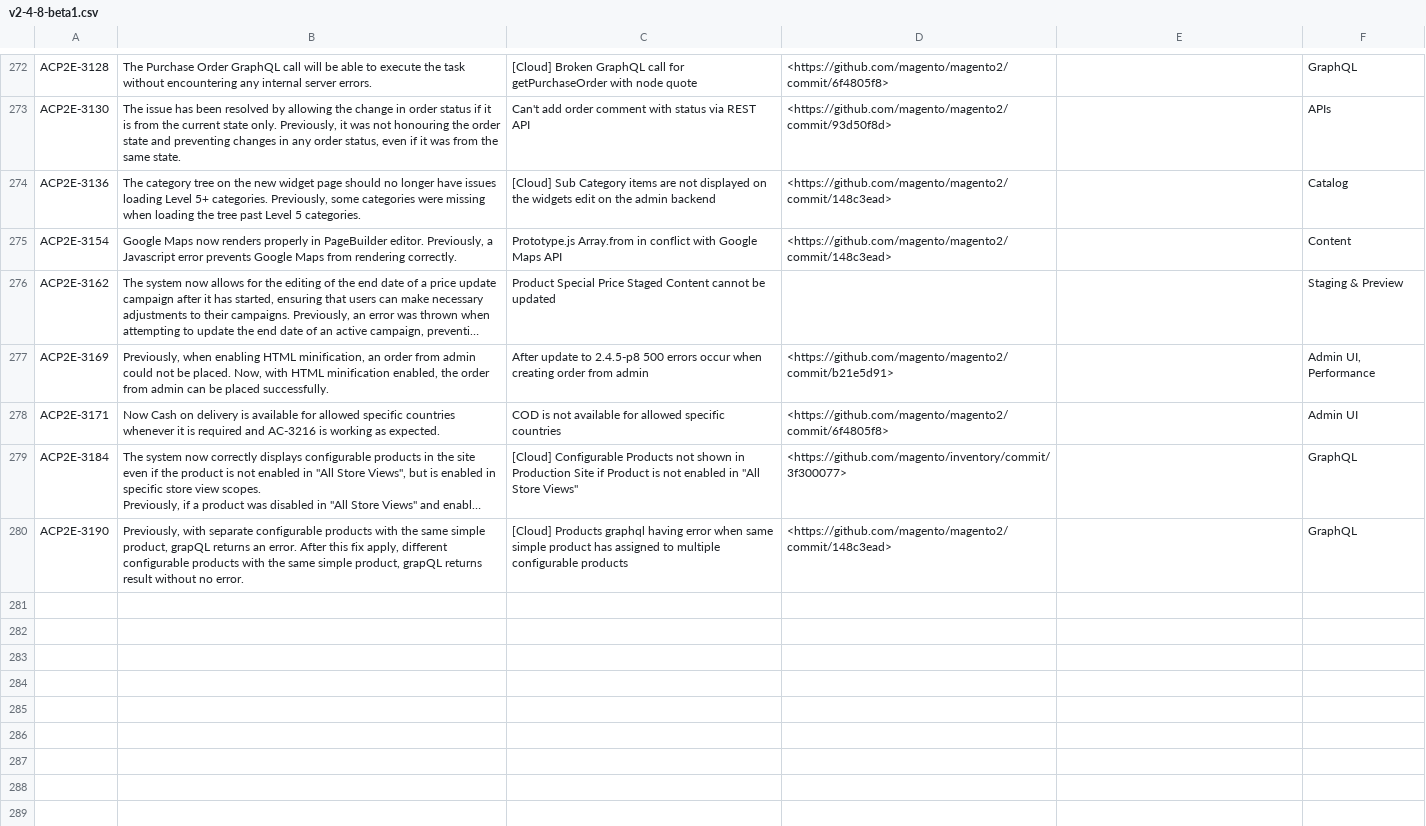
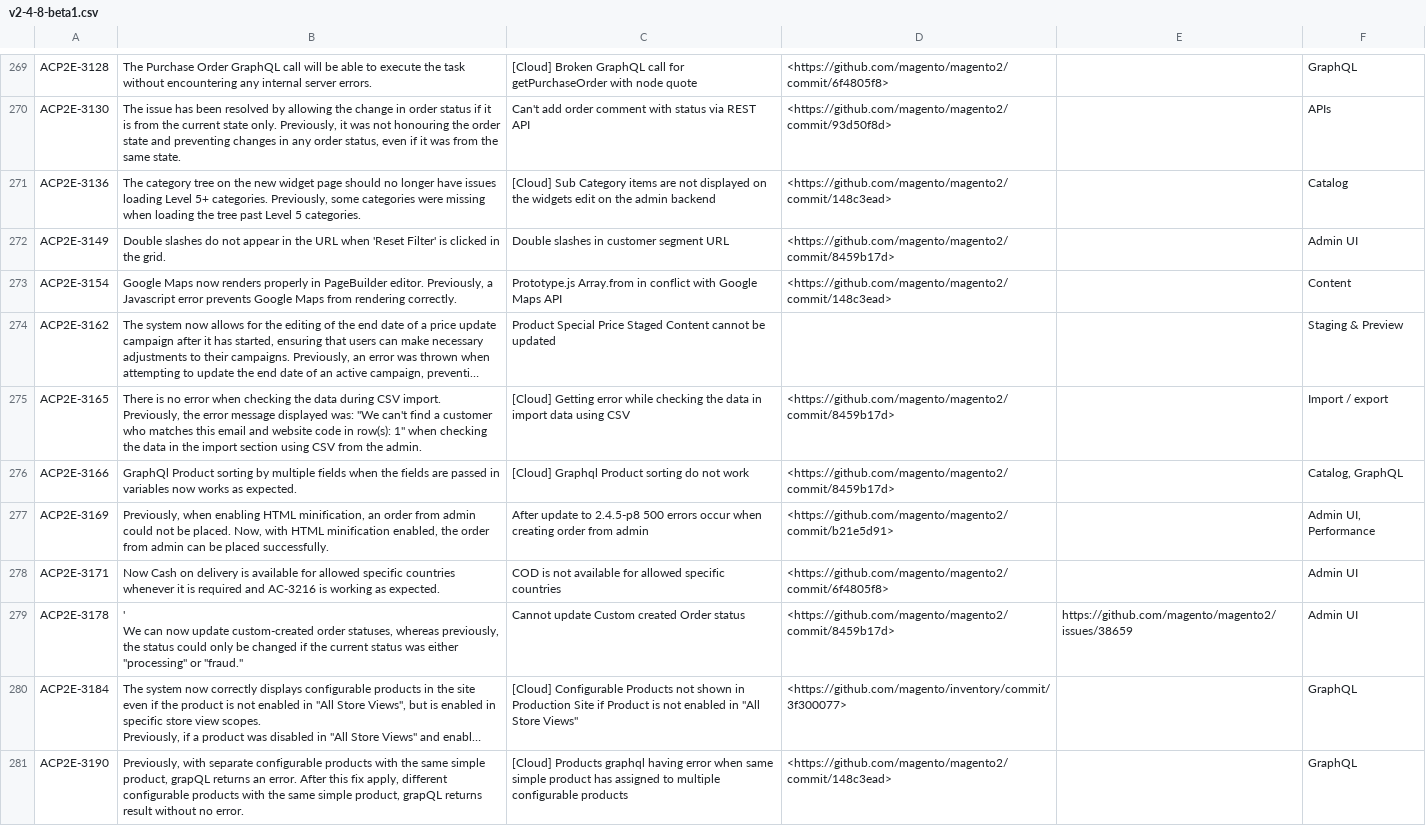
Before and after one commit to AdobeDocs/commerce-operations.it-IT, a CSV file: _jekyll/_data/release/fixed-issues/v2-4-8-beta1.csv, drawn as a sheet; only a part is shown, gaps mark what is left out; long unchanged cells end in …; ↵ is a line break in a cell; the diff covers the shown part only; the diff names each change by its address in the sheet, - before the commit and + after, or states it on an @@ line.

Commit message:
Updating Old File for core commit af9bfd194582dd99d7b56b8147d92228438ddd9b

```diff
--- a/_jekyll/_data/release/fixed-issues/v2-4-8-beta1.csv
+++ b/_jekyll/_data/release/fixed-issues/v2-4-8-beta1.csv
+row 272: ACP2E-3149 | Double slashes do not appear in the URL when 'Reset Filter' is clicked in the grid. | Double slashes in customer segment URL | <https://github.com/magento/magento2/commit/8459b17d> |  | Admin UI
+row 275: ACP2E-3165 | There is no error when checking the data during CSV import. Previously, the error message displayed was: "We can't find a customer who matches this email and website code in row(s): 1" when checking the data in the import section using CSV from the admin. | [Cloud] Getting error while checking the data in import data using CSV | <https://github.com/magento/magento2/commit/8459b17d> |  | Import / export
+row 276: ACP2E-3166 | GraphQl Product sorting by multiple fields when the fields are passed in variables now works as expected. | [Cloud] Graphql Product sorting do not work | <https://github.com/magento/magento2/commit/8459b17d> |  | Catalog, GraphQL
+row 279: ACP2E-3178 | ' ↵ We can now update custom-created order statuses, whereas previously, the status could only be changed if the current status was either "processing" or "fraud." | Cannot update Custom created Order status | <https://github.com/magento/magento2/commit/8459b17d> | https://github.com/magento/magento2/issues/38659 | Admin UI
```
Also changed, not shown: 11 added rows, 6 removed rows and 34 edited cells elsewhere in this file.
